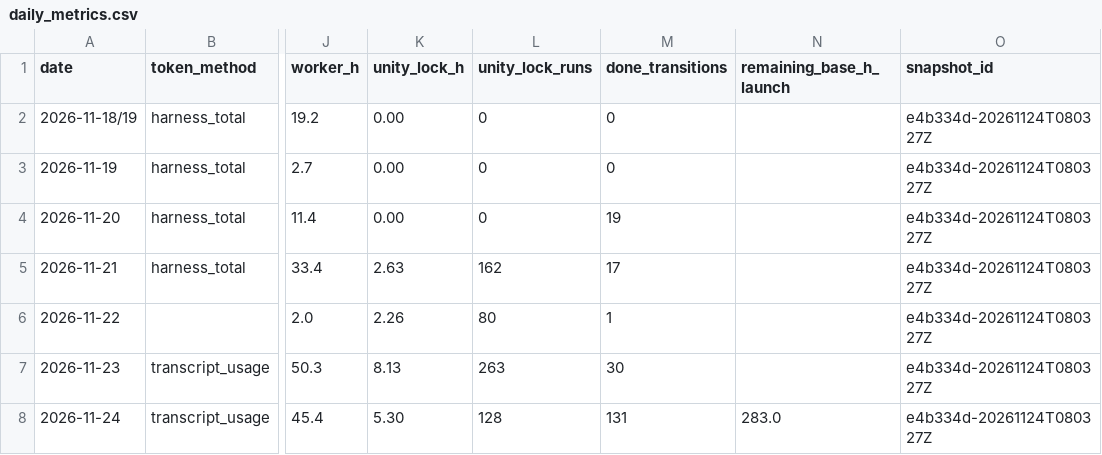
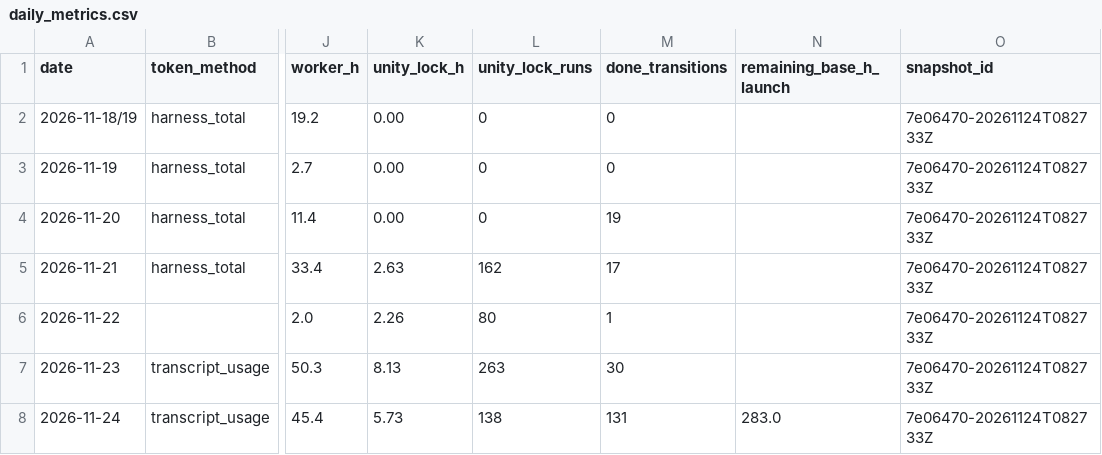
Before and after one commit to ksatriadipo/idle-space-courier-dashboard, a CSV file: data/daily_metrics.csv, drawn as a sheet; only a part is shown, gaps mark what is left out; the diff names each change by its address in the sheet, - before the commit and + after, or states it on an @@ line.

```diff
--- a/data/daily_metrics.csv
+++ b/data/daily_metrics.csv
-O2:O8 (snapshot_id): e4b334d-20261124T080327Z
+O2:O8 (snapshot_id): 7e06470-20261124T082733Z
-K8 (unity_lock_h): 5.30
+K8 (unity_lock_h): 5.73
-L8 (unity_lock_runs): 128
+L8 (unity_lock_runs): 138
```
Also changed, not shown: data/decisions.csv, data/runs.csv, 6 other files.
